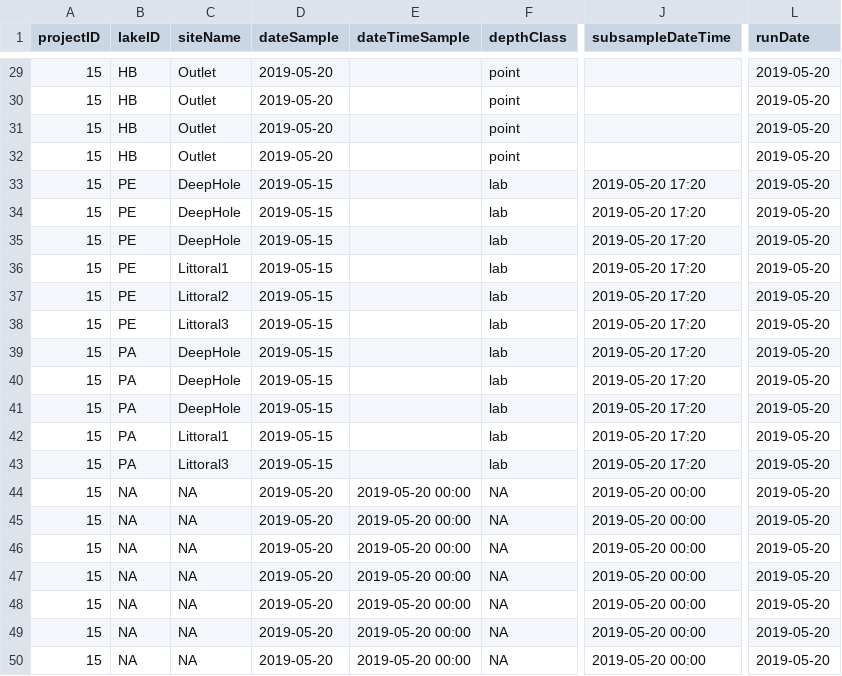
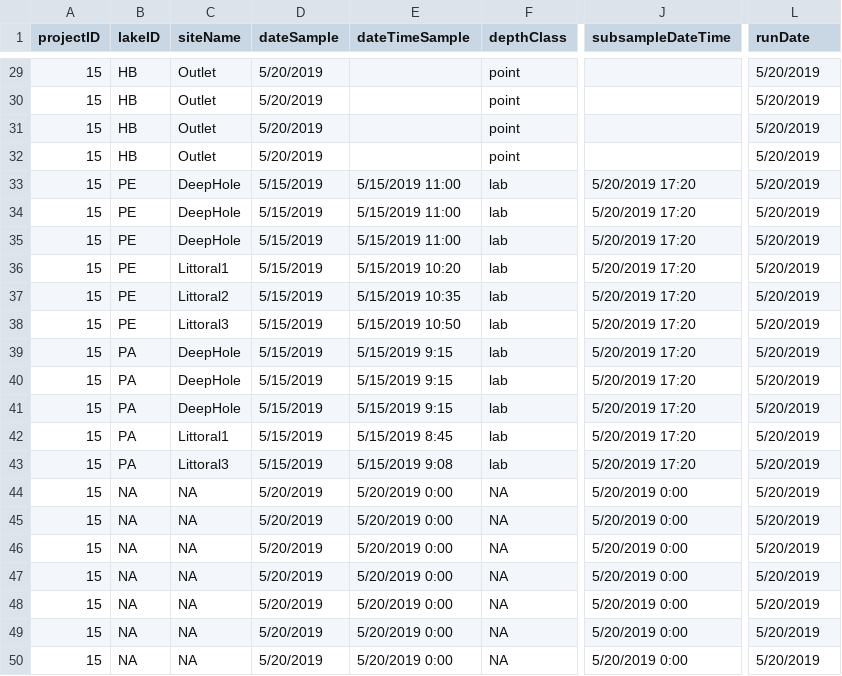
Before and after one commit to brittnibertolet/gc2019underc, a CSV file: logs/run19052001.csv, drawn as a sheet; only a part is shown, gaps mark what is left out; the diff covers the shown part only; the diff names each change by its address in the sheet, - before the commit and + after, or states it on an @@ line.

```diff
--- a/logs/run19052001.csv
+++ b/logs/run19052001.csv
-D29:D32 (dateSample): 2019-05-20
+D29:D32 (dateSample): 5/20/2019
-L29:L50 (runDate): 2019-05-20
+L29:L50 (runDate): 5/20/2019
-D33:D43 (dateSample): 2019-05-15
+D33:D43 (dateSample): 5/15/2019
-E33:E35 (dateTimeSample): (empty)
+E33:E35 (dateTimeSample): 5/15/2019 11:00
-J33:J43 (subsampleDateTime): 2019-05-20 17:20
+J33:J43 (subsampleDateTime): 5/20/2019 17:20
-E36 (dateTimeSample): (empty)
+E36 (dateTimeSample): 5/15/2019 10:20
-E37 (dateTimeSample): (empty)
+E37 (dateTimeSample): 5/15/2019 10:35
-E38 (dateTimeSample): (empty)
+E38 (dateTimeSample): 5/15/2019 10:50
-E39:E41 (dateTimeSample): (empty)
+E39:E41 (dateTimeSample): 5/15/2019 9:15
-E42 (dateTimeSample): (empty)
+E42 (dateTimeSample): 5/15/2019 8:45
-E43 (dateTimeSample): (empty)
+E43 (dateTimeSample): 5/15/2019 9:08
-D44:D50 (dateSample): 2019-05-20
+D44:D50 (dateSample): 5/20/2019
-E44:E50 (dateTimeSample): 2019-05-20 00:00
+E44:E50 (dateTimeSample): 5/20/2019 0:00
-J44:J50 (subsampleDateTime): 2019-05-20 00:00
+J44:J50 (subsampleDateTime): 5/20/2019 0:00
```
Also changed, not shown: 69 edited cells elsewhere in this file, 1 other file.
